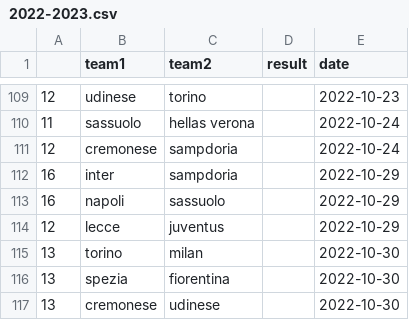
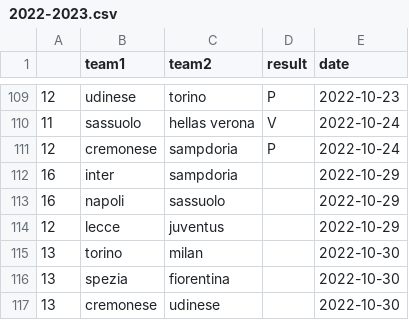
Before and after one commit to Malesone/The-winner-of-the-next-game, a CSV file: Serie A/Championships/2022-2023.csv, drawn as a sheet; only a part is shown, gaps mark what is left out; the diff covers the shown part only.

```diff
--- a/Serie A/Championships/2022-2023.csv
+++ b/Serie A/Championships/2022-2023.csv
@@ -109,4 +109,4 @@
-12,udinese,torino,,2022-10-23
-11,sassuolo,hellas verona,,2022-10-24
-12,cremonese,sampdoria,,2022-10-24
+12,udinese,torino,P,2022-10-23
+11,sassuolo,hellas verona,V,2022-10-24
+12,cremonese,sampdoria,P,2022-10-24
 16,inter,sampdoria,,2022-10-29
```
Also changed, not shown: 27 edited cells elsewhere in this file, Serie A/CV final_dataset.csv, 9 other files.
